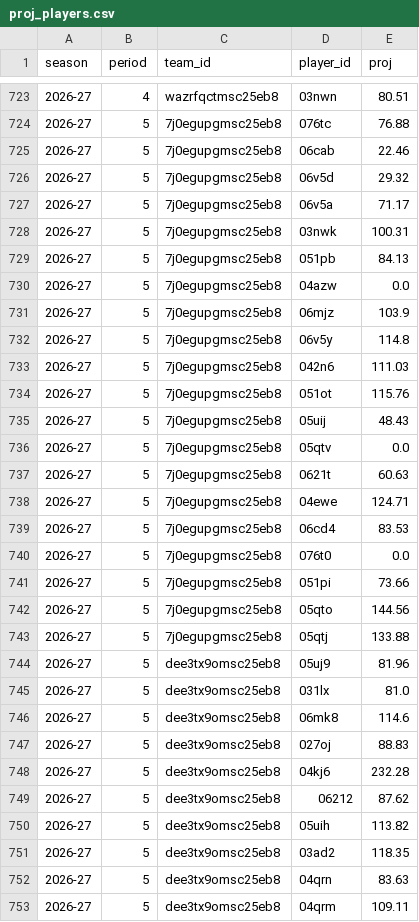
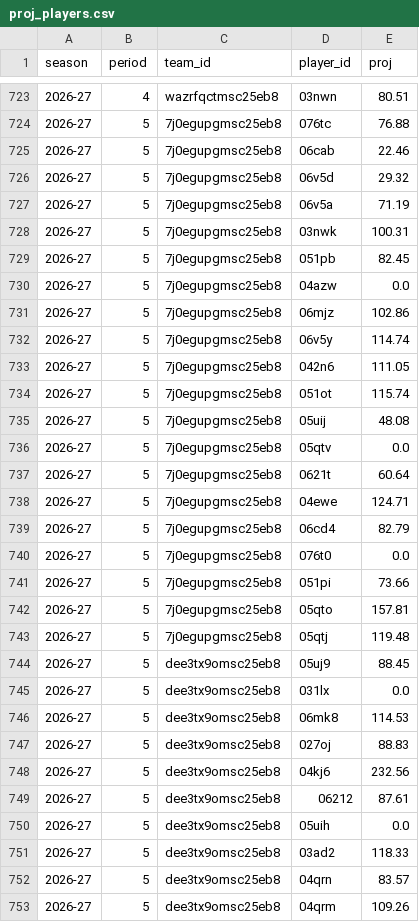
Before and after one commit to salty-api/fantrax-dashboard, a CSV file: data/proj_players.csv, drawn as a sheet; only a part is shown, gaps mark what is left out; the diff covers the shown part only.

```diff
--- a/data/proj_players.csv
+++ b/data/proj_players.csv
@@ -726,28 +726,28 @@ season,period,team_id,player_id,proj
 2026-27,5,7j0egupgmsc25eb8,06v5d,29.32
-2026-27,5,7j0egupgmsc25eb8,06v5a,71.17
+2026-27,5,7j0egupgmsc25eb8,06v5a,71.19
 2026-27,5,7j0egupgmsc25eb8,03nwk,100.31
-2026-27,5,7j0egupgmsc25eb8,051pb,84.13
+2026-27,5,7j0egupgmsc25eb8,051pb,82.45
 2026-27,5,7j0egupgmsc25eb8,04azw,0.0
-2026-27,5,7j0egupgmsc25eb8,06mjz,103.9
-2026-27,5,7j0egupgmsc25eb8,06v5y,114.8
-2026-27,5,7j0egupgmsc25eb8,042n6,111.03
-2026-27,5,7j0egupgmsc25eb8,051ot,115.76
-2026-27,5,7j0egupgmsc25eb8,05uij,48.43
+2026-27,5,7j0egupgmsc25eb8,06mjz,102.86
+2026-27,5,7j0egupgmsc25eb8,06v5y,114.74
+2026-27,5,7j0egupgmsc25eb8,042n6,111.05
+2026-27,5,7j0egupgmsc25eb8,051ot,115.74
+2026-27,5,7j0egupgmsc25eb8,05uij,48.08
 2026-27,5,7j0egupgmsc25eb8,05qtv,0.0
-2026-27,5,7j0egupgmsc25eb8,0621t,60.63
+2026-27,5,7j0egupgmsc25eb8,0621t,60.64
 2026-27,5,7j0egupgmsc25eb8,04ewe,124.71
-2026-27,5,7j0egupgmsc25eb8,06cd4,83.53
+2026-27,5,7j0egupgmsc25eb8,06cd4,82.79
 2026-27,5,7j0egupgmsc25eb8,076t0,0.0
 2026-27,5,7j0egupgmsc25eb8,051pi,73.66
-2026-27,5,7j0egupgmsc25eb8,05qto,144.56
-2026-27,5,7j0egupgmsc25eb8,05qtj,133.88
-2026-27,5,dee3tx9omsc25eb8,05uj9,81.96
-2026-27,5,dee3tx9omsc25eb8,031lx,81.0
-2026-27,5,dee3tx9omsc25eb8,06mk8,114.6
+2026-27,5,7j0egupgmsc25eb8,05qto,157.81
+2026-27,5,7j0egupgmsc25eb8,05qtj,119.48
+2026-27,5,dee3tx9omsc25eb8,05uj9,88.45
+2026-27,5,dee3tx9omsc25eb8,031lx,0.0
+2026-27,5,dee3tx9omsc25eb8,06mk8,114.53
 2026-27,5,dee3tx9omsc25eb8,027oj,88.83
-2026-27,5,dee3tx9omsc25eb8,04kj6,232.28
-2026-27,5,dee3tx9omsc25eb8,06212,87.62
-2026-27,5,dee3tx9omsc25eb8,05uih,113.82
-2026-27,5,dee3tx9omsc25eb8,03ad2,118.35
-2026-27,5,dee3tx9omsc25eb8,04qrn,83.63
-2026-27,5,dee3tx9omsc25eb8,04qrm,109.11
+2026-27,5,dee3tx9omsc25eb8,04kj6,232.56
+2026-27,5,dee3tx9omsc25eb8,06212,87.61
+2026-27,5,dee3tx9omsc25eb8,05uih,0.0
+2026-27,5,dee3tx9omsc25eb8,03ad2,118.33
+2026-27,5,dee3tx9omsc25eb8,04qrn,83.57
+2026-27,5,dee3tx9omsc25eb8,04qrm,109.26
```
Also changed, not shown: 108 edited cells elsewhere in this file, data/proj_teams.csv, 2 other files.
